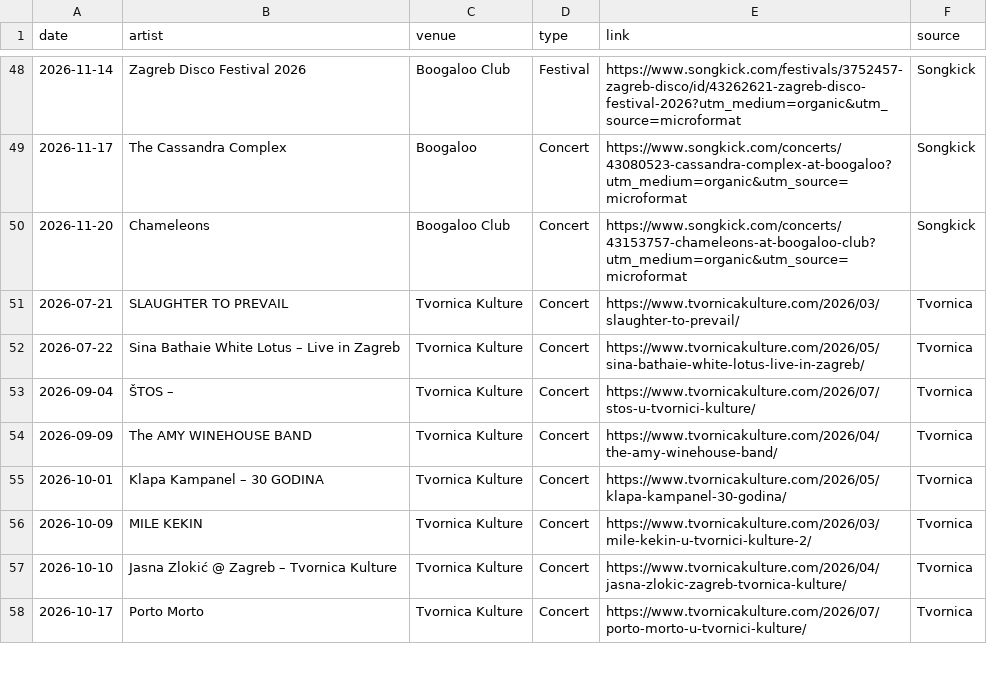
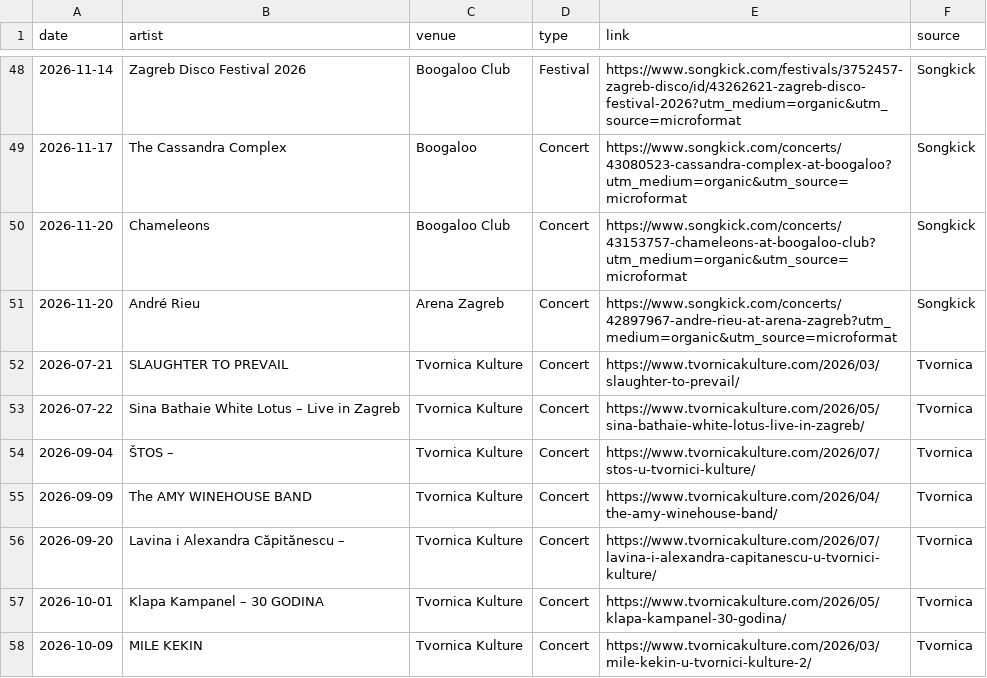
Before and after one commit to Marcellus12/zg_concerts, a CSV file: events.csv, drawn as a sheet; only a part is shown, gaps mark what is left out; the shorter side is filled out with more unchanged rows.

```diff
--- a/events.csv
+++ b/events.csv
@@ -50,2 +50,3 @@
 2026-11-20,Chameleons,Boogaloo Club,Concert,https://www.songkick.com/concerts/43153757-chameleons-at-boogaloo-club?utm_medium=organic&utm_source=microformat,Songkick
+2026-11-20,André Rieu,Arena Zagreb,Concert,https://www.songkick.com/concerts/42897967-andre-rieu-at-arena-zagreb?utm_medium=organic&utm_source=microformat,Songkick
 2026-07-21,SLAUGHTER TO PREVAIL,Tvornica Kulture,Concert,https://www.tvornicakulture.com/2026/03/slaughter-to-prevail/,Tvornica
@@ -54,2 +55,3 @@
 2026-09-09,The AMY WINEHOUSE BAND,Tvornica Kulture,Concert,https://www.tvornicakulture.com/2026/04/the-amy-winehouse-band/,Tvornica
+2026-09-20,Lavina i Alexandra Căpitănescu –,Tvornica Kulture,Concert,https://www.tvornicakulture.com/2026/07/lavina-i-alexandra-capitanescu-u-tvornici-kulture/,Tvornica
 2026-10-01,Klapa Kampanel – 30 GODINA,Tvornica Kulture,Concert,https://www.tvornicakulture.com/2026/05/klapa-kampanel-30-godina/,Tvornica
```
Also changed, not shown: 2 other files.
